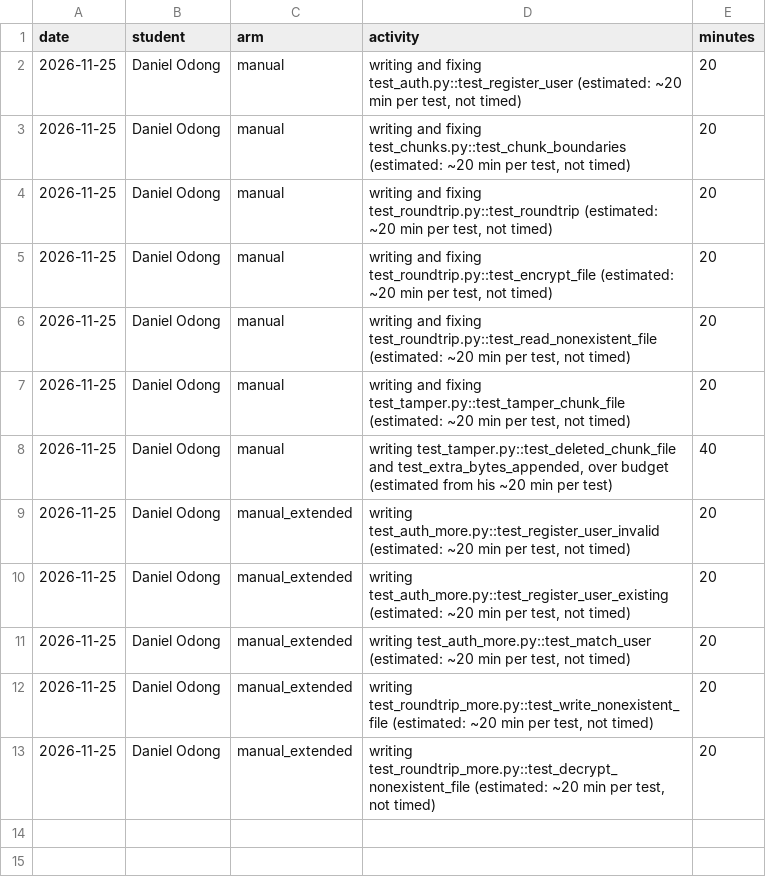
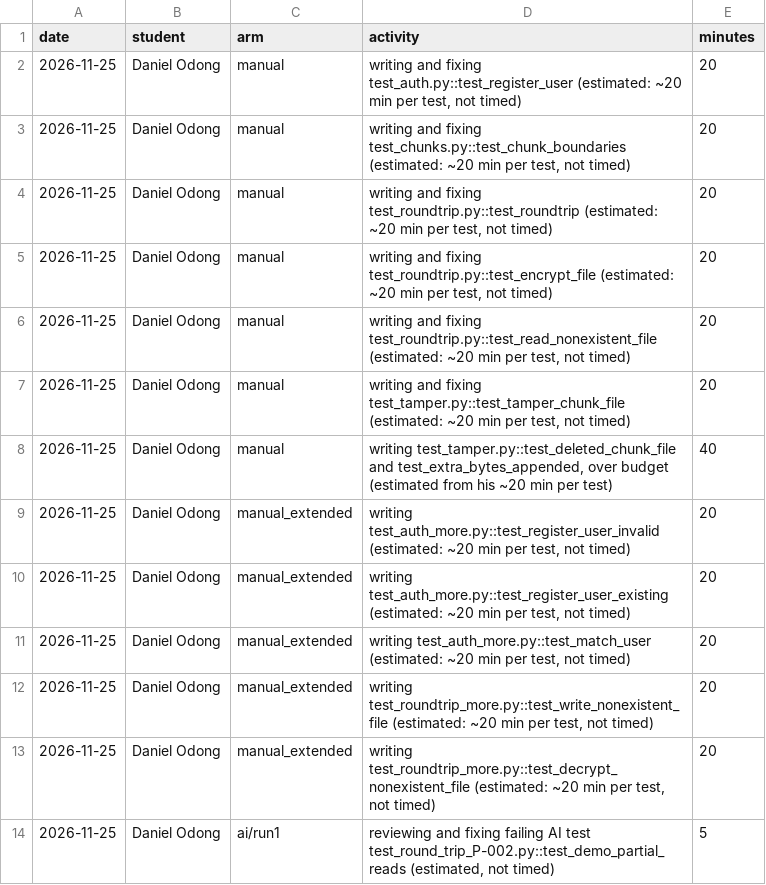
Before and after one commit to erotufelixpascal/SEFS-Cryptosystems-Assignment2, a CSV file: logs/time_log.csv, drawn as a sheet; the diff names each change by its address in the sheet, - before the commit and + after, or states it on an @@ line.

```diff
--- a/logs/time_log.csv
+++ b/logs/time_log.csv
+row 14: 2026-11-25 | Daniel Odong | ai/run1 | reviewing and fixing failing AI test test_round_trip_P-002.py::test_demo_partial_reads (estimated, not timed) | 5
```
Also changed, not shown: logs/defect_log.csv, 7 other files.
